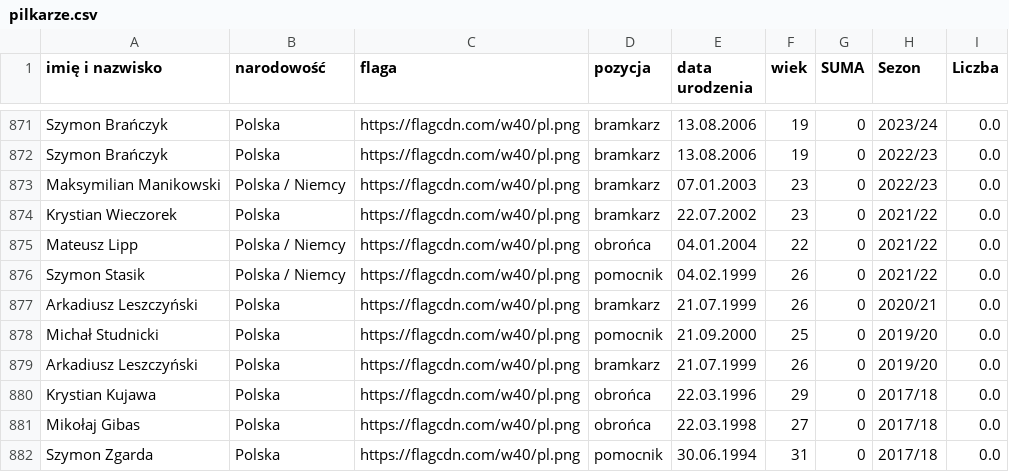
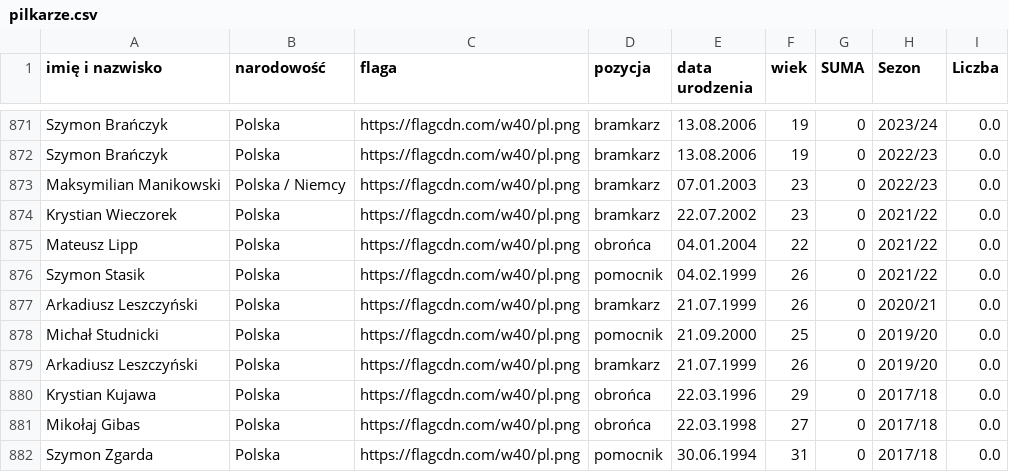
Before and after one commit to DomJer004/tsp-baza-danych, a CSV file: pilkarze.csv, drawn as a sheet; only a part is shown, gaps mark what is left out.

Commit message:
Update pilkarze.csv

```diff
--- a/pilkarze.csv
+++ b/pilkarze.csv
@@ -874,4 +874,4 @@ Maksymilian Manikowski,Polska / Niemcy,https://flagcdn.com/w40/pl.png,bramkarz,0
 Krystian Wieczorek,Polska,https://flagcdn.com/w40/pl.png,bramkarz,22.07.2002,23,0,2021/22,0.0
-Mateusz Lipp,Polska / Niemcy,https://flagcdn.com/w40/pl.png,obrońca,04.01.2004,22,0,2021/22,0.0
-Szymon Stasik,Polska / Niemcy,https://flagcdn.com/w40/pl.png,pomocnik,04.02.1999,26,0,2021/22,0.0
+Mateusz Lipp,Polska,https://flagcdn.com/w40/pl.png,obrońca,04.01.2004,22,0,2021/22,0.0
+Szymon Stasik,Polska,https://flagcdn.com/w40/pl.png,pomocnik,04.02.1999,26,0,2021/22,0.0
 Arkadiusz Leszczyński,Polska,https://flagcdn.com/w40/pl.png,bramkarz,21.07.1999,26,0,2020/21,0.0
```
